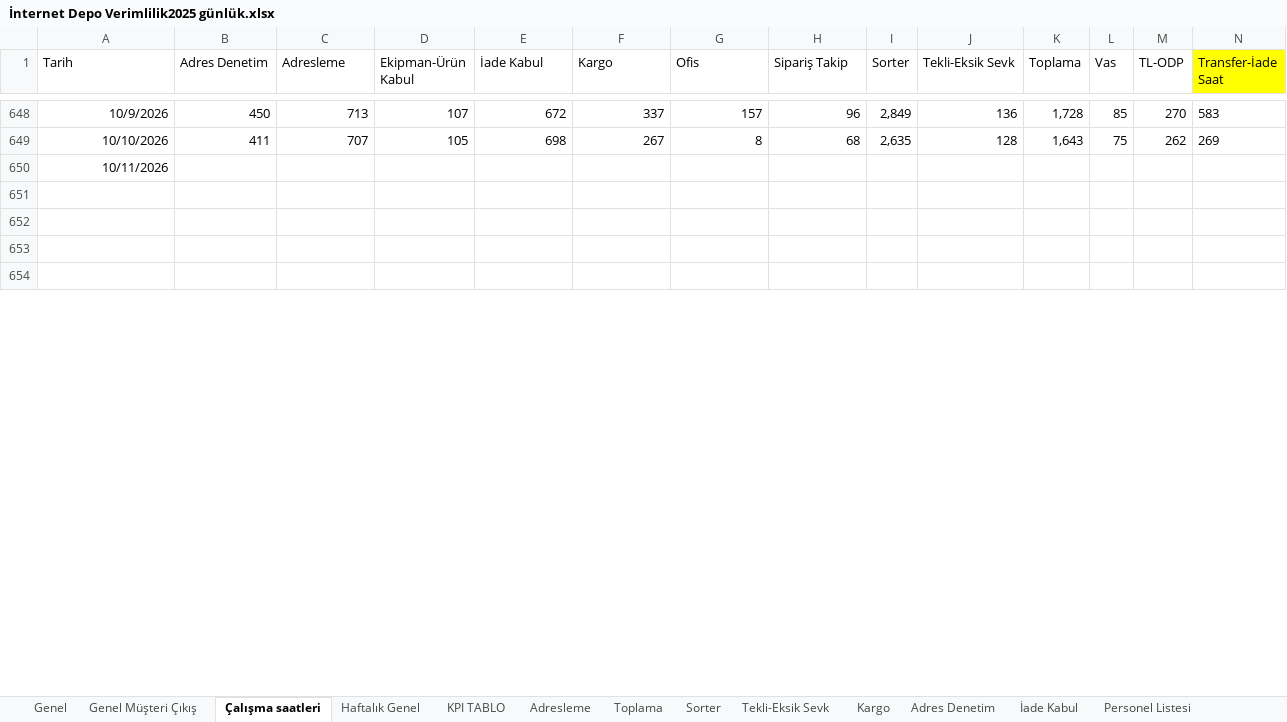
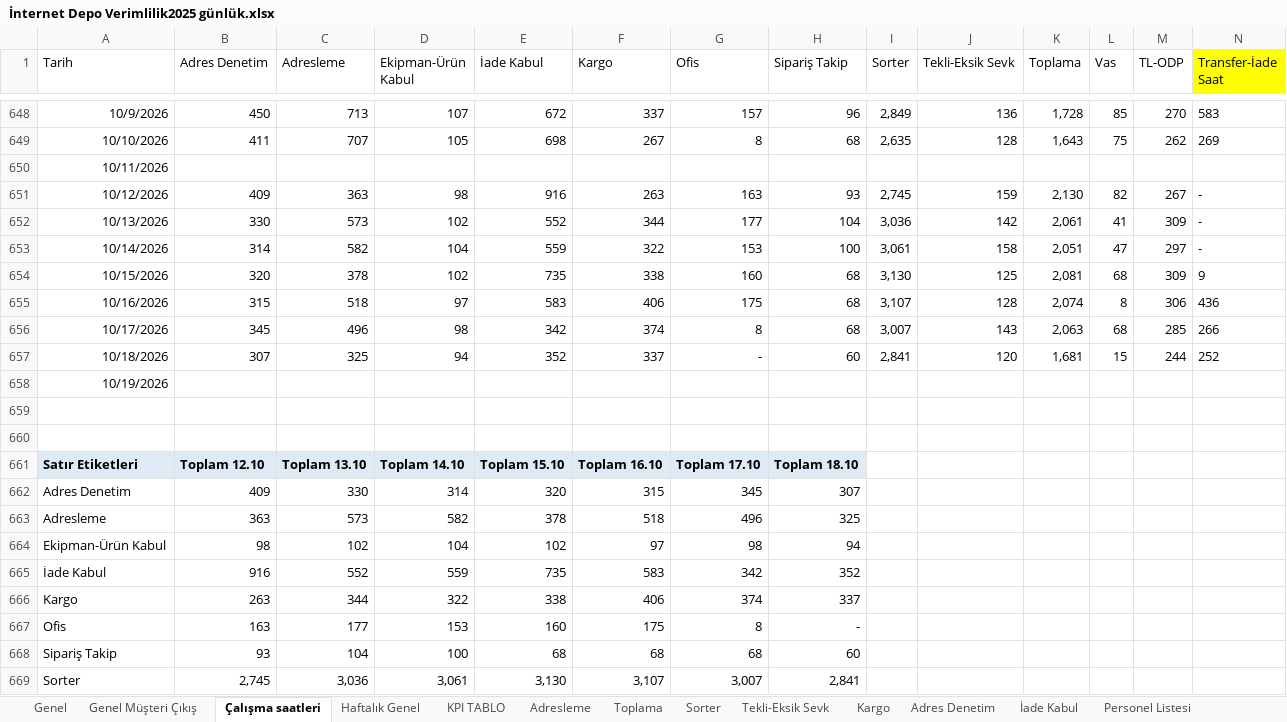
Before and after one commit to omer44-Coder/Dashboard, an Excel workbook: İnternet Depo Verimlilik2025 günlük.xlsx, sheet Çalışma saatleri, drawn as a sheet; only a part is shown, gaps mark what is left out; the shorter side is filled out with more unchanged rows; values as stored, in another font and other column widths than the file's, no borders; rows hold the shown columns only; the diff covers the shown part only; the diff names each change by its address in the sheet, - before the commit and + after, or states it on an @@ line.

Commit message:
güncelleme

```diff
--- a/İnternet Depo Verimlilik2025 günlük.xlsx (sheet Çalışma saatleri)
+++ b/İnternet Depo Verimlilik2025 günlük.xlsx (sheet Çalışma saatleri)
+row 651: 10/12/2026 | 409 | 363 | 98 | 916 | 263 | 163 | 93 | 2,745 | 159 | 2,130 | 82 | 267 | -
+row 652: 10/13/2026 | 330 | 573 | 102 | 552 | 344 | 177 | 104 | 3,036 | 142 | 2,061 | 41 | 309 | -
+row 653: 10/14/2026 | 314 | 582 | 104 | 559 | 322 | 153 | 100 | 3,061 | 158 | 2,051 | 47 | 297 | -
+row 654: 10/15/2026 | 320 | 378 | 102 | 735 | 338 | 160 | 68 | 3,130 | 125 | 2,081 | 68 | 309 | 9
+row 655: 10/16/2026 | 315 | 518 | 97 | 583 | 406 | 175 | 68 | 3,107 | 128 | 2,074 | 8 | 306 | 436
+row 656: 10/17/2026 | 345 | 496 | 98 | 342 | 374 | 8 | 68 | 3,007 | 143 | 2,063 | 68 | 285 | 266
+row 657: 10/18/2026 | 307 | 325 | 94 | 352 | 337 | - | 60 | 2,841 | 120 | 1,681 | 15 | 244 | 252
+row 658: 10/19/2026
+row 661: Satır Etiketleri | Toplam 12.10 | Toplam 13.10 | Toplam 14.10 | Toplam 15.10 | Toplam 16.10 | Toplam 17.10 | Toplam 18.10
+row 662: Adres Denetim | 409 | 330 | 314 | 320 | 315 | 345 | 307
+row 663: Adresleme | 363 | 573 | 582 | 378 | 518 | 496 | 325
+row 664: Ekipman-Ürün Kabul | 98 | 102 | 104 | 102 | 97 | 98 | 94
+row 665: İade Kabul | 916 | 552 | 559 | 735 | 583 | 342 | 352
+row 666: Kargo | 263 | 344 | 322 | 338 | 406 | 374 | 337
+row 667: Ofis | 163 | 177 | 153 | 160 | 175 | 8 | -
+row 668: Sipariş Takip | 93 | 104 | 100 | 68 | 68 | 68 | 60
+row 669: Sorter | 2,745 | 3,036 | 3,061 | 3,130 | 3,107 | 3,007 | 2,841
```
Also changed, not shown: 12 added rows, 29 removed rows, 42 edited cells and cell formats elsewhere in this sheet, sheet KPI TABLO, sheet Genel, sheet Kargo, sheet Genel Müşteri Çıkış, sheet Sorter, sheet Adresleme, 5 more sheets, formulas that keep their value, charts or pictures.
